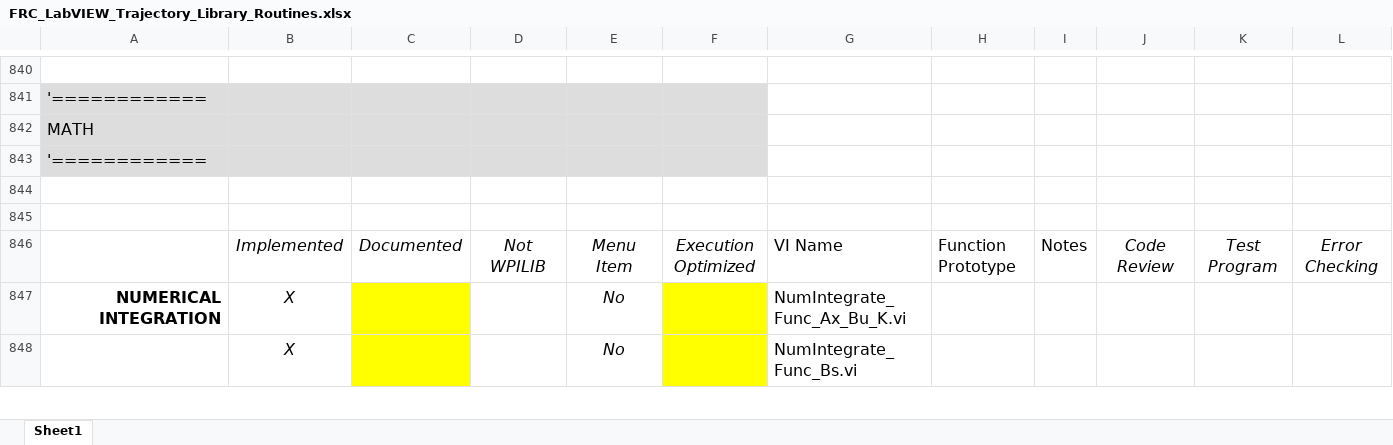
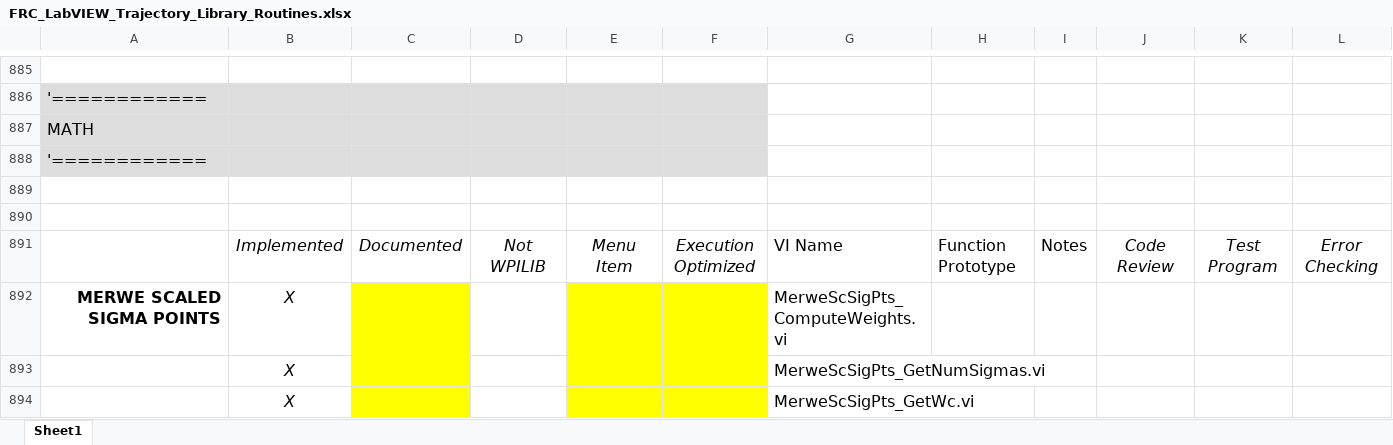
Before and after one commit to jsimpso81/WPIlibMathLabVIEW, an Excel workbook: FRC_LV_Trajectory_Library/FRC_LabVIEW_Trajectory_Library_Routines.xlsx, sheet Sheet1, drawn as a sheet; only a part is shown, gaps mark what is left out; the shorter side is filled out with more unchanged rows; values as stored, in another font and other column widths than the file's, no borders; the diff covers the shown part only; the diff names each change by its address in the sheet, - before the commit and + after, or states it on an @@ line.

Commit message:
Added Merwe routines.  Added more matrix routines.  Updated documentation

```diff
--- a/FRC_LV_Trajectory_Library/FRC_LabVIEW_Trajectory_Library_Routines.xlsx (sheet Sheet1)
+++ b/FRC_LV_Trajectory_Library/FRC_LabVIEW_Trajectory_Library_Routines.xlsx (sheet Sheet1)
+row 889: (empty)
+row 890: (empty)
+row 891:  | Implemented | Documented | Not WPILIB | Menu Item | Execution Optimized | VI Name | Function Prototype | Notes | Code Review | Test Program | Error Checking
+row 892: MERWE SCALED SIGMA POINTS | X |  |  |  |  | MerweScSigPts_ComputeWeights.vi
+row 893:  | X |  |  |  |  | MerweScSigPts_GetNumSigmas.vi
+row 894:  | X |  |  |  |  | MerweScSigPts_GetWc.vi
```
Also changed, not shown: 72 added rows, 1 removed row, 16 moved rows, 22 edited cells and cell formats elsewhere in this sheet, formulas that keep their value, 22 other files.
